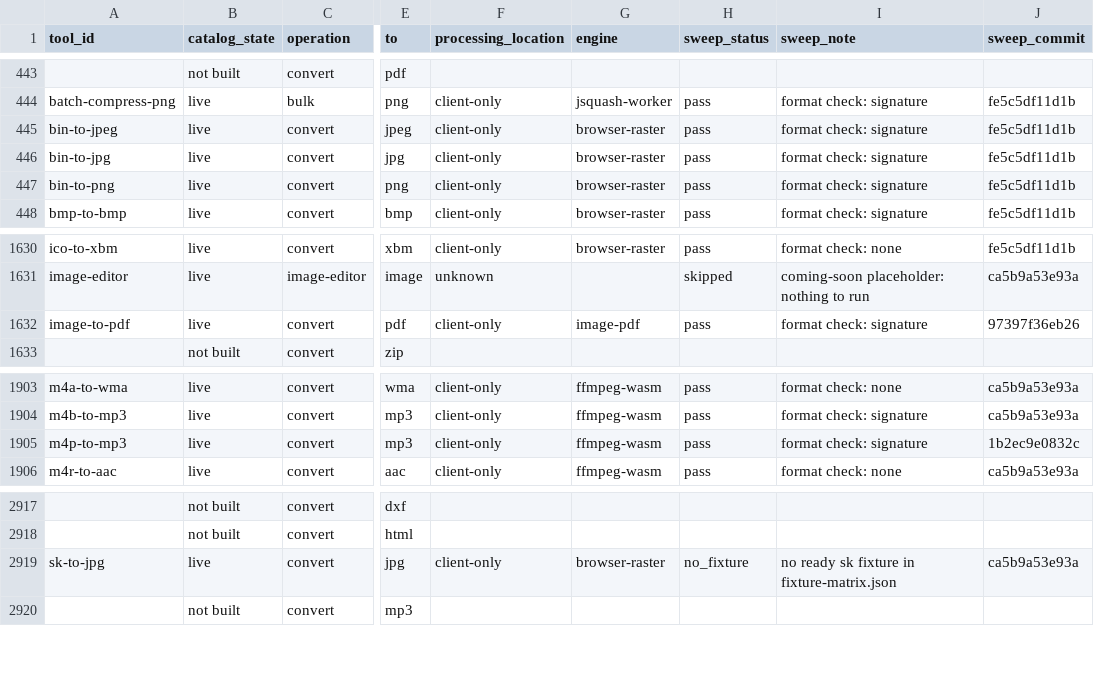
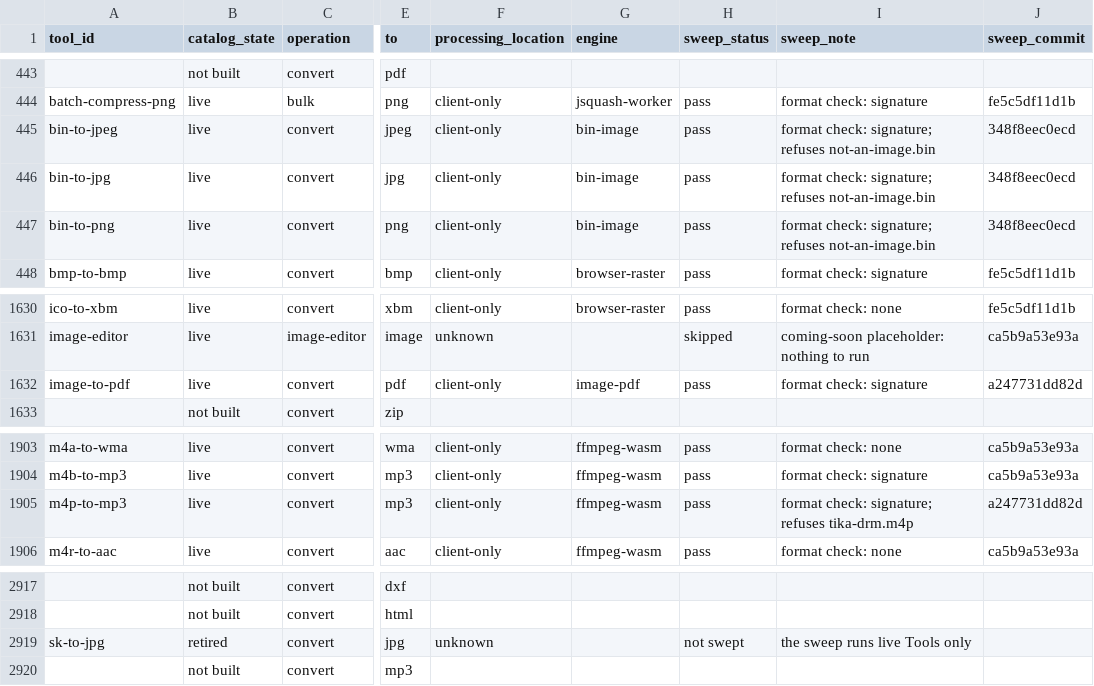
Before and after one commit to serpcompany/tools.serp.co, a CSV file: apps/tools/benchmarks/tool-status.csv, drawn as a sheet; only a part is shown, gaps mark what is left out; the diff names each change by its address in the sheet, - before the commit and + after, or states it on an @@ line.

```diff
--- a/apps/tools/benchmarks/tool-status.csv
+++ b/apps/tools/benchmarks/tool-status.csv
-G445:G447 (engine): browser-raster
+G445:G447 (engine): bin-image
-I445:I447 (sweep_note): format check: signature
+I445:I447 (sweep_note): format check: signature; refuses not-an-image.bin
-J445:J447 (sweep_commit): fe5c5df11d1b
+J445:J447 (sweep_commit): 348f8eec0ecd
-J1632 (sweep_commit): 97397f36eb26
+J1632 (sweep_commit): a247731dd82d
-I1905 (sweep_note): format check: signature
+I1905 (sweep_note): format check: signature; refuses tika-drm.m4p
-J1905 (sweep_commit): 1b2ec9e0832c
+J1905 (sweep_commit): a247731dd82d
-B2919 (catalog_state): live
+B2919 (catalog_state): retired
-F2919 (processing_location): client-only
+F2919 (processing_location): unknown
-G2919 (engine): browser-raster
+G2919 (engine): (empty)
-H2919 (sweep_status): no_fixture
+H2919 (sweep_status): not swept
-I2919 (sweep_note): no ready sk fixture in fixture-matrix.json
+I2919 (sweep_note): the sweep runs live Tools only
-J2919 (sweep_commit): ca5b9a53e93a
+J2919 (sweep_commit): (empty)
```
Also changed, not shown: 42 other files.
